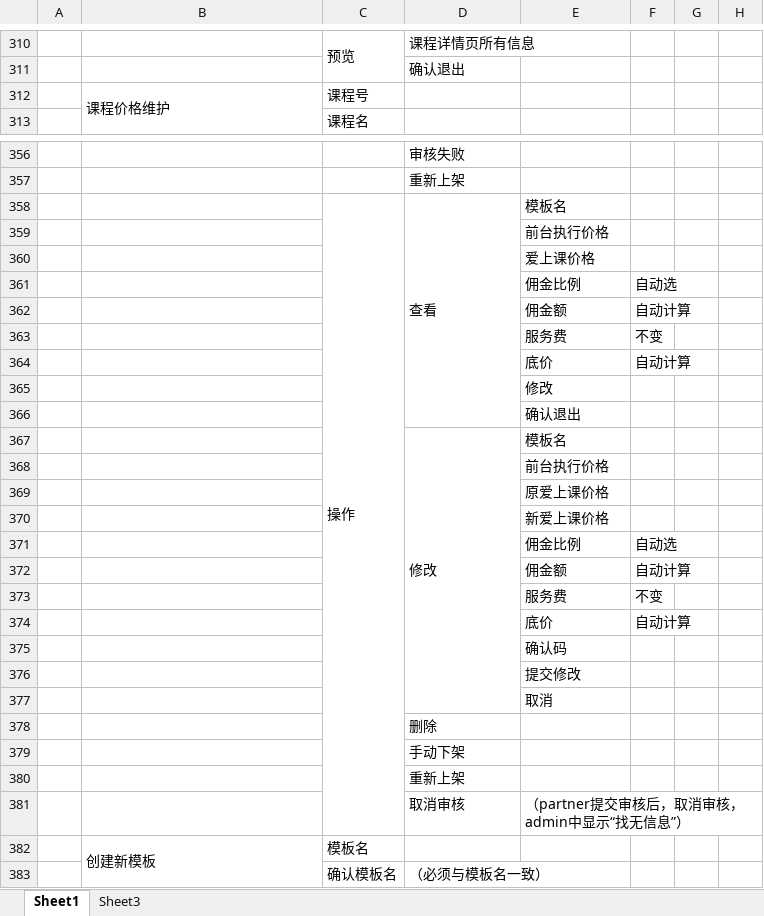
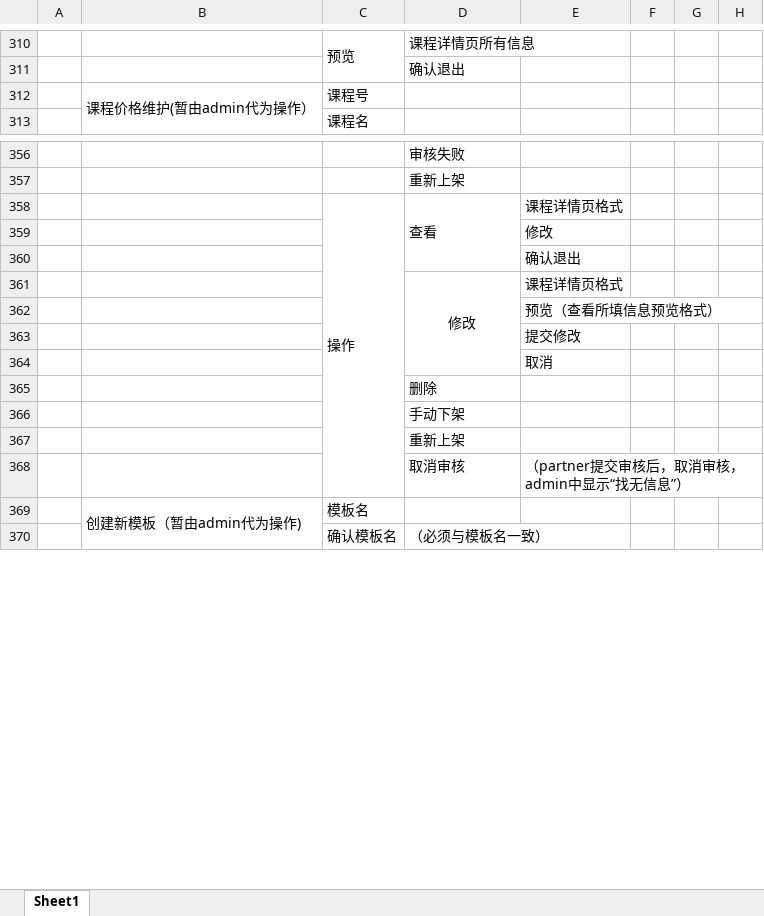
Before and after one commit to matYang/iShangkeBackend, an Excel workbook: iShangkeProject/Design/Document/ebooking功能列表.xlsx, sheet Sheet1, drawn as a sheet; only a part is shown, gaps mark what is left out; values as stored, in another font and other column widths than the file's, no borders; removed rows and columns are numbered as before the commit, all else as after; the diff covers the shown part only; the diff names each change by its address in the sheet, - before the commit and + after, or states it on an @@ line.

```diff
--- a/iShangkeProject/Design/Document/ebooking功能列表.xlsx (sheet Sheet1)
+++ b/iShangkeProject/Design/Document/ebooking功能列表.xlsx (sheet Sheet1)
-sheet tab: Sheet3
-B312: 课程价格维护
+B312: 课程价格维护(暂由admin代为操作）
-E358: 模板名
+E358: 课程详情页格式
-row 359:  |  |  |  | 前台执行价格
-row 360:  |  |  |  | 爱上课价格
-row 361:  |  |  |  | 佣金比例 | 自动选
-row 362:  |  |  |  | 佣金额 | 自动计算
-row 363:  |  |  |  | 服务费 | 不变
-row 364:  |  |  |  | 底价 | 自动计算
-D361 alignment: left
+D361 alignment: center
-E361: 模板名
+E361: 课程详情页格式
-E362: 前台执行价格
+E362: 预览（查看所填信息预览格式）
-row 369:  |  |  |  | 原爱上课价格
-row 370:  |  |  |  | 新爱上课价格
-row 371:  |  |  |  | 佣金比例 | 自动选
-row 372:  |  |  |  | 佣金额 | 自动计算
-row 373:  |  |  |  | 服务费 | 不变
-row 374:  |  |  |  | 底价 | 自动计算
-row 375:  |  |  |  | 确认码
-B369: 创建新模板
+B369: 创建新模板（暂由admin代为操作)
```
Also changed, not shown: 1 edited cell elsewhere in this sheet.
